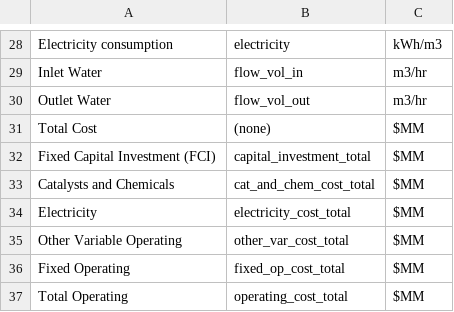
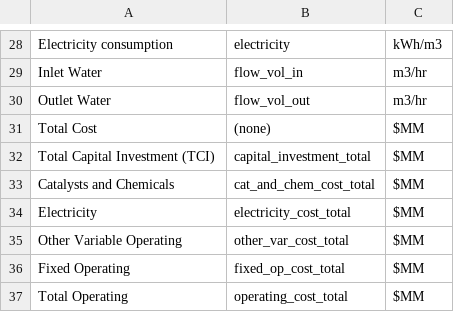
Before and after one commit to NREL/WaterTAP3, a CSV file: IDAES-WaterTAP3_v2/data/excel_to_python_names.csv, drawn as a sheet; only a part is shown, gaps mark what is left out.

```diff
--- a/IDAES-WaterTAP3_v2/data/excel_to_python_names.csv
+++ b/IDAES-WaterTAP3_v2/data/excel_to_python_names.csv
@@ -31,3 +31,3 @@ Outlet Water,flow_vol_out,m3/hr
 Total Cost,(none),$MM
-Fixed Capital Investment (FCI),capital_investment_total,$MM
+Total Capital Investment (TCI),capital_investment_total,$MM
 Catalysts and Chemicals,cat_and_chem_cost_total,$MM
```
Also changed, not shown: 7 other files.
